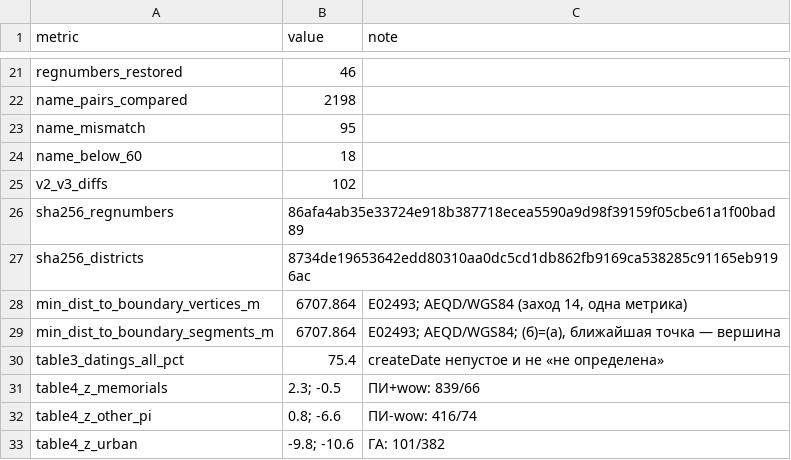
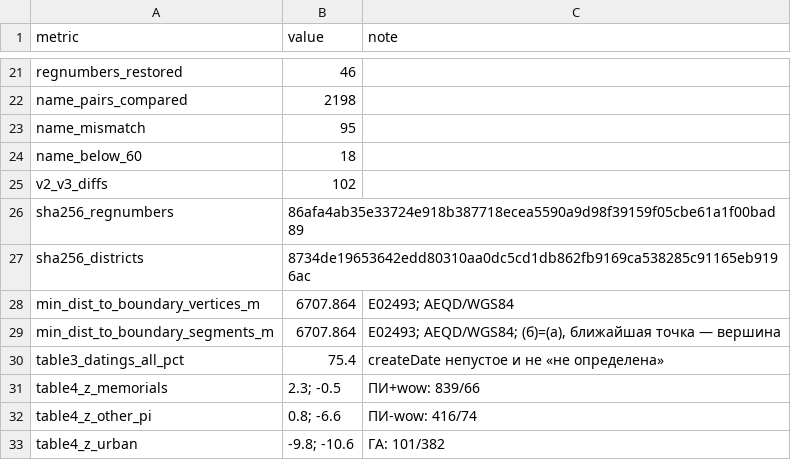
Before and after one commit to Goshus/egrkn-altai-repro, a CSV file: expected/control_values.csv, drawn as a sheet; only a part is shown, gaps mark what is left out.

Commit message:
Remove work notes and references to excluded files from scripts

```diff
--- a/expected/control_values.csv
+++ b/expected/control_values.csv
@@ -27,3 +27,3 @@ sha256_regnumbers;86afa4ab35e33724e918b387718ecea5590a9d98f39159f05cbe61a1f00bad
 sha256_districts;8734de19653642edd80310aa0dc5cd1db862fb9169ca538285c91165eb9196ac;
-min_dist_to_boundary_vertices_m;6707.864;"E02493; AEQD/WGS84 (заход 14, одна метрика)"
+min_dist_to_boundary_vertices_m;6707.864;"E02493; AEQD/WGS84"
 min_dist_to_boundary_segments_m;6707.864;"E02493; AEQD/WGS84; (б)=(а), ближайшая точка — вершина"
```
Also changed, not shown: 13 other files.
